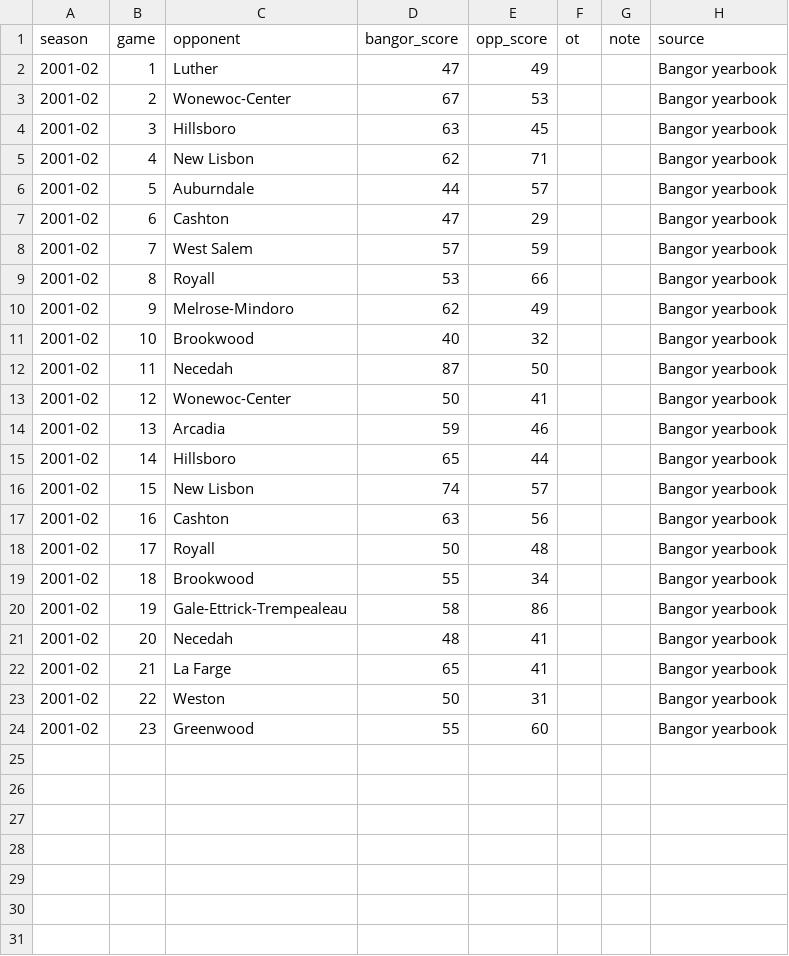
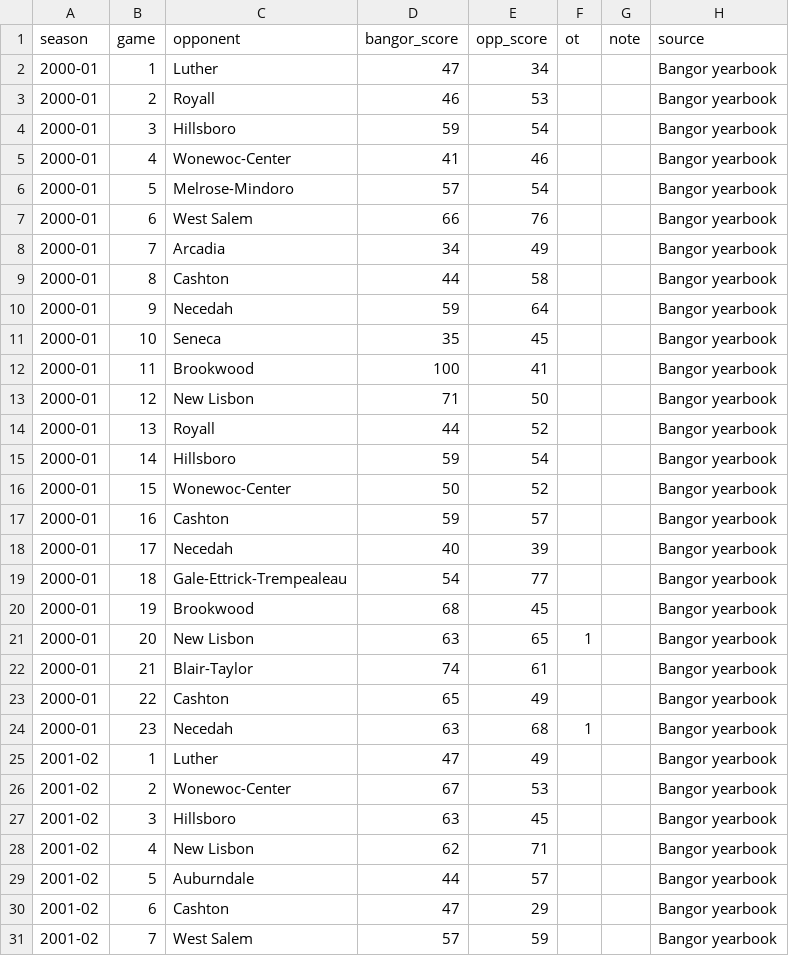
Before and after one commit to jparr021/bangor-basketball, a CSV file: overrides/season_results.csv, drawn as a sheet; only a part is shown; the shorter side is filled out with more unchanged rows; the diff names each change by its address in the sheet, - before the commit and + after, or states it on an @@ line.

```diff
--- a/overrides/season_results.csv
+++ b/overrides/season_results.csv
+row 2: 2000-01 | 1 | Luther | 47 | 34 |  |  | Bangor yearbook
+row 3: 2000-01 | 2 | Royall | 46 | 53 |  |  | Bangor yearbook
+row 4: 2000-01 | 3 | Hillsboro | 59 | 54 |  |  | Bangor yearbook
+row 5: 2000-01 | 4 | Wonewoc-Center | 41 | 46 |  |  | Bangor yearbook
+row 6: 2000-01 | 5 | Melrose-Mindoro | 57 | 54 |  |  | Bangor yearbook
+row 7: 2000-01 | 6 | West Salem | 66 | 76 |  |  | Bangor yearbook
+row 8: 2000-01 | 7 | Arcadia | 34 | 49 |  |  | Bangor yearbook
+row 9: 2000-01 | 8 | Cashton | 44 | 58 |  |  | Bangor yearbook
+row 10: 2000-01 | 9 | Necedah | 59 | 64 |  |  | Bangor yearbook
+row 11: 2000-01 | 10 | Seneca | 35 | 45 |  |  | Bangor yearbook
+row 12: 2000-01 | 11 | Brookwood | 100 | 41 |  |  | Bangor yearbook
+row 13: 2000-01 | 12 | New Lisbon | 71 | 50 |  |  | Bangor yearbook
+row 14: 2000-01 | 13 | Royall | 44 | 52 |  |  | Bangor yearbook
+row 15: 2000-01 | 14 | Hillsboro | 59 | 54 |  |  | Bangor yearbook
+row 16: 2000-01 | 15 | Wonewoc-Center | 50 | 52 |  |  | Bangor yearbook
+row 17: 2000-01 | 16 | Cashton | 59 | 57 |  |  | Bangor yearbook
+row 18: 2000-01 | 17 | Necedah | 40 | 39 |  |  | Bangor yearbook
+row 19: 2000-01 | 18 | Gale-Ettrick-Trempealeau | 54 | 77 |  |  | Bangor yearbook
+row 20: 2000-01 | 19 | Brookwood | 68 | 45 |  |  | Bangor yearbook
+row 21: 2000-01 | 20 | New Lisbon | 63 | 65 | 1 |  | Bangor yearbook
+row 22: 2000-01 | 21 | Blair-Taylor | 74 | 61 |  |  | Bangor yearbook
+row 23: 2000-01 | 22 | Cashton | 65 | 49 |  |  | Bangor yearbook
+row 24: 2000-01 | 23 | Necedah | 63 | 68 | 1 |  | Bangor yearbook
```
